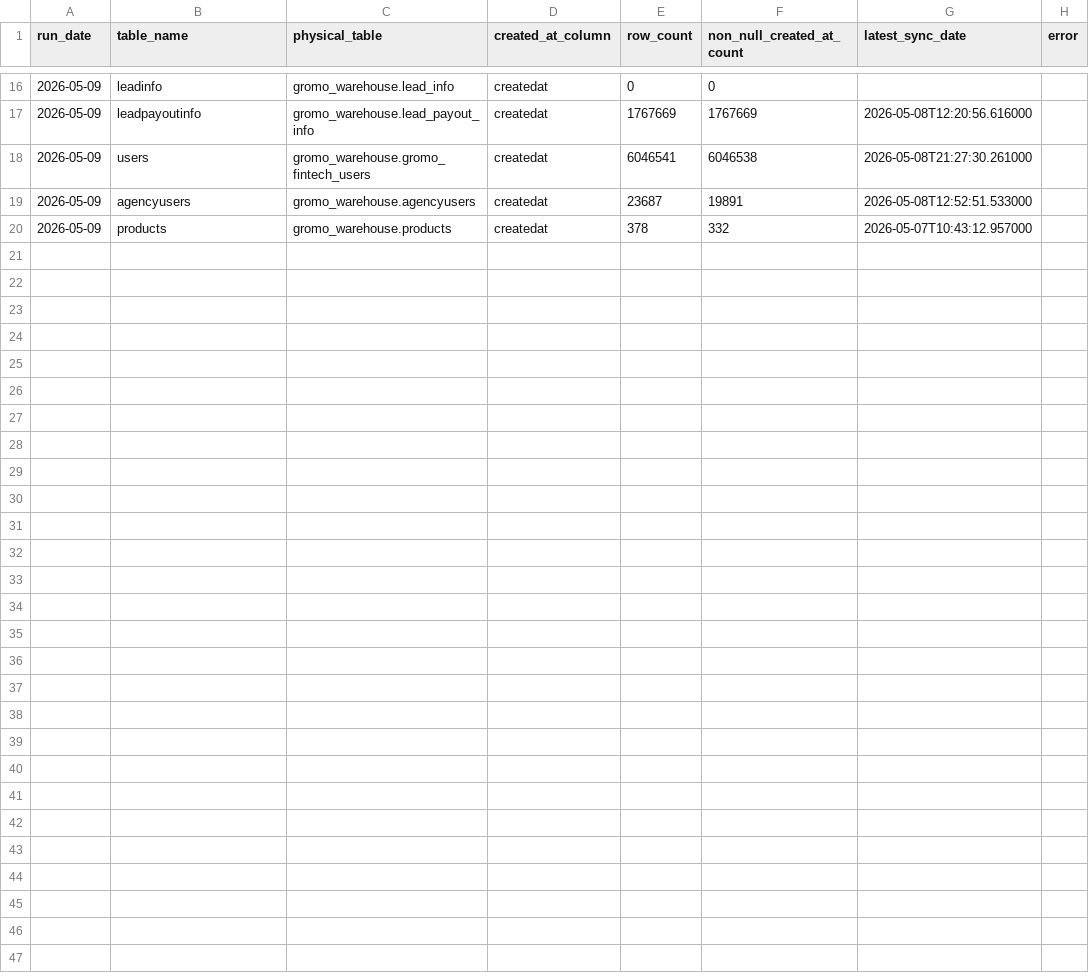
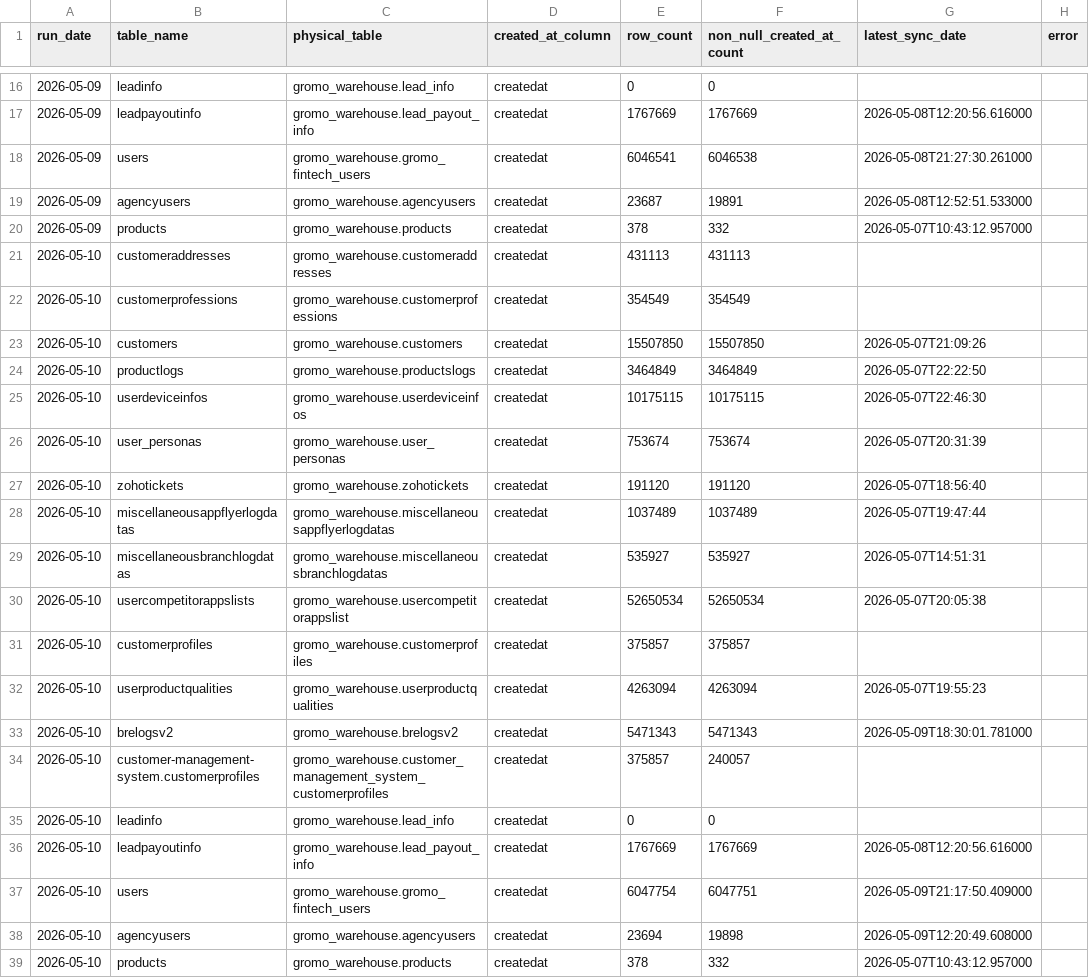
Before and after one commit to KhushalGogia1/my-daily-report, a CSV file: sync_report_history.csv, drawn as a sheet; only a part is shown, gaps mark what is left out.

```diff
--- a/sync_report_history.csv
+++ b/sync_report_history.csv
@@ -20 +20,20 @@ run_date,table_name,physical_table,created_at_column,row_count,non_null_created_
 2026-05-09,products,gromo_warehouse.products,createdat,378,332,2026-05-07T10:43:12.957000,
+2026-05-10,customeraddresses,gromo_warehouse.customeraddresses,createdat,431113,431113,,
+2026-05-10,customerprofessions,gromo_warehouse.customerprofessions,createdat,354549,354549,,
+2026-05-10,customers,gromo_warehouse.customers,createdat,15507850,15507850,2026-05-07T21:09:26,
+2026-05-10,productlogs,gromo_warehouse.productslogs,createdat,3464849,3464849,2026-05-07T22:22:50,
+2026-05-10,userdeviceinfos,gromo_warehouse.userdeviceinfos,createdat,10175115,10175115,2026-05-07T22:46:30,
+2026-05-10,user_personas,gromo_warehouse.user_personas,createdat,753674,753674,2026-05-07T20:31:39,
+2026-05-10,zohotickets,gromo_warehouse.zohotickets,createdat,191120,191120,2026-05-07T18:56:40,
+2026-05-10,miscellaneousappflyerlogdatas,gromo_warehouse.miscellaneousappflyerlogdatas,createdat,1037489,1037489,2026-05-07T19:47:44,
+2026-05-10,miscellaneousbranchlogdatas,gromo_warehouse.miscellaneousbranchlogdatas,createdat,535927,535927,2026-05-07T14:51:31,
+2026-05-10,usercompetitorappslists,gromo_warehouse.usercompetitorappslist,createdat,52650534,52650534,2026-05-07T20:05:38,
+2026-05-10,customerprofiles,gromo_warehouse.customerprofiles,createdat,375857,375857,,
+2026-05-10,userproductqualities,gromo_warehouse.userproductqualities,createdat,4263094,4263094,2026-05-07T19:55:23,
+2026-05-10,brelogsv2,gromo_warehouse.brelogsv2,createdat,5471343,5471343,2026-05-09T18:30:01.781000,
+2026-05-10,customer-management-system.customerprofiles,gromo_warehouse.customer_management_system_customerprofiles,createdat,375857,240057,,
+2026-05-10,leadinfo,gromo_warehouse.lead_info,createdat,0,0,,
+2026-05-10,leadpayoutinfo,gromo_warehouse.lead_payout_info,createdat,1767669,1767669,2026-05-08T12:20:56.616000,
+2026-05-10,users,gromo_warehouse.gromo_fintech_users,createdat,6047754,6047751,2026-05-09T21:17:50.409000,
+2026-05-10,agencyusers,gromo_warehouse.agencyusers,createdat,23694,19898,2026-05-09T12:20:49.608000,
+2026-05-10,products,gromo_warehouse.products,createdat,378,332,2026-05-07T10:43:12.957000,
```
